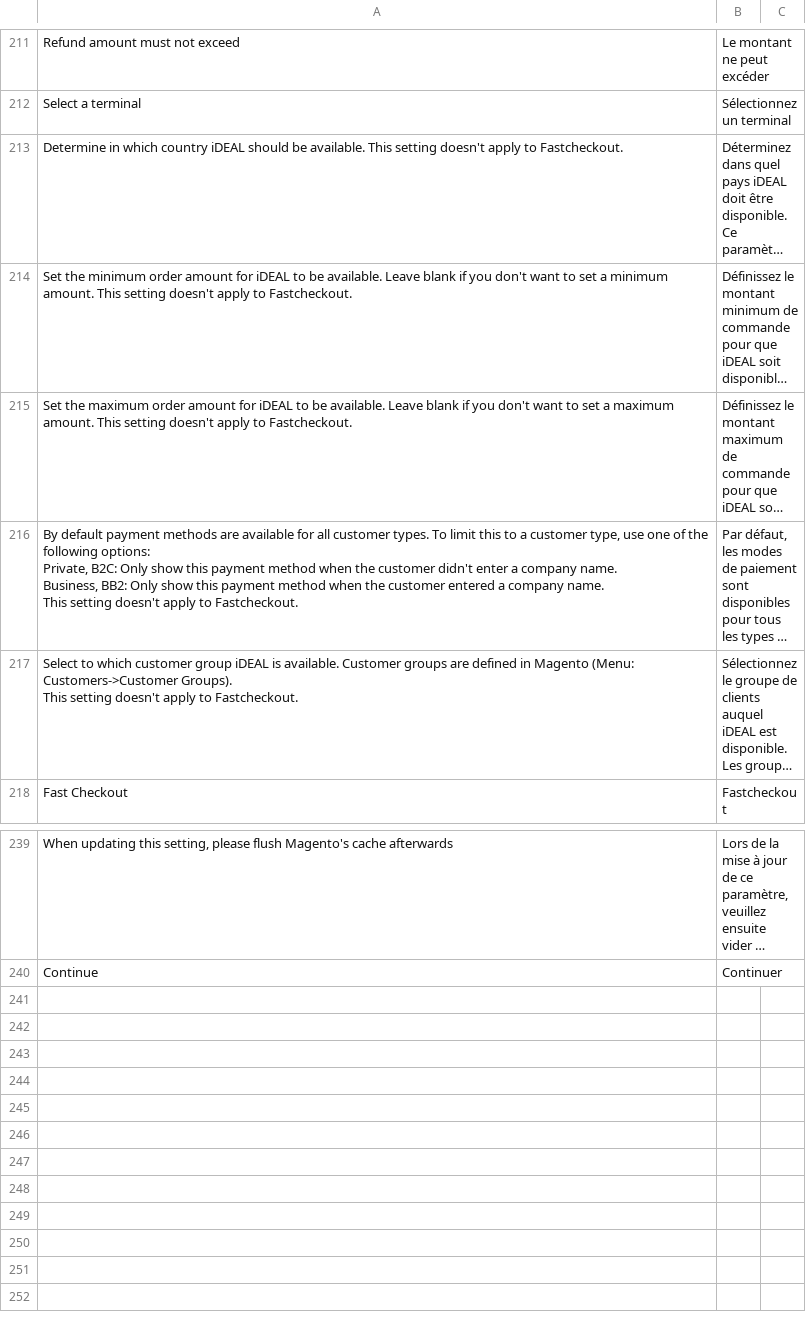
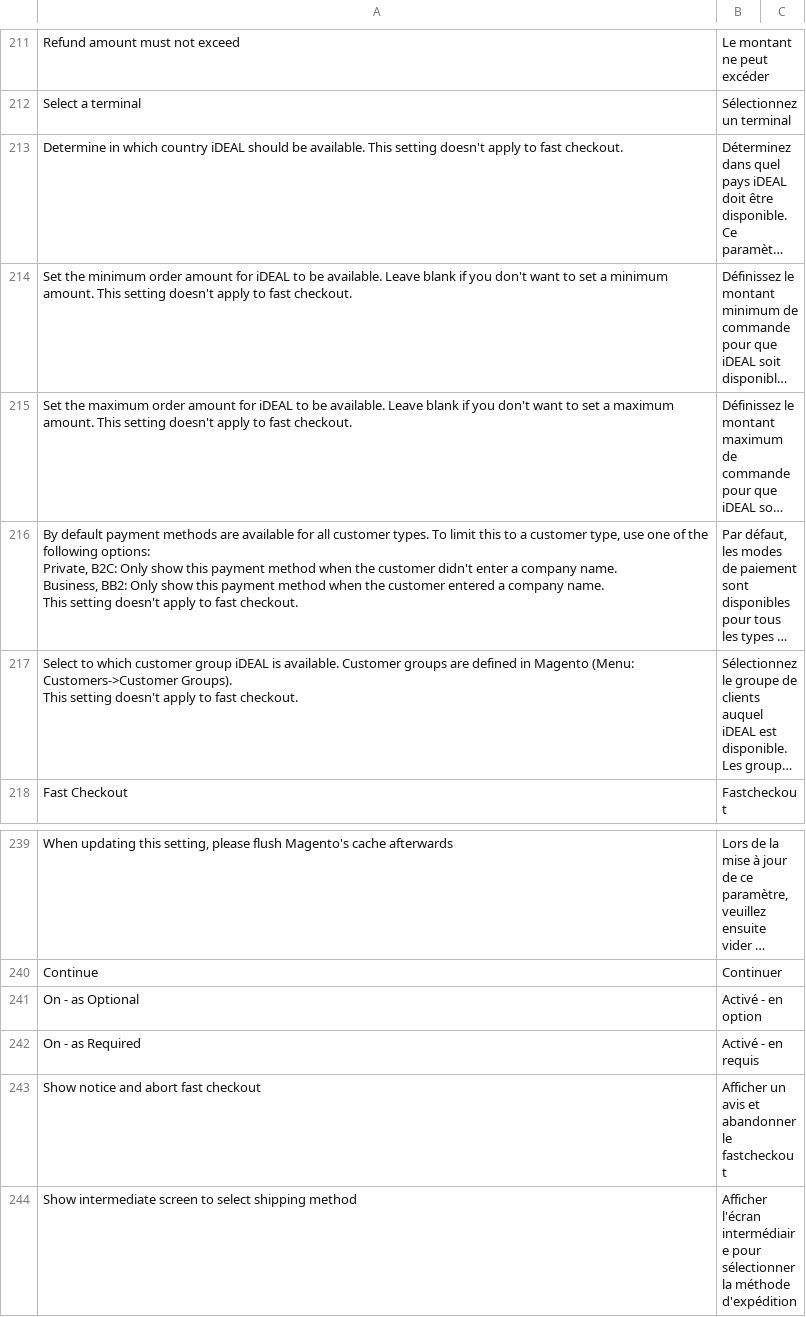
Before and after one commit to paynl/magento2-plugin, a CSV file: i18n/fr_BE.csv, drawn as a sheet; only a part is shown, gaps mark what is left out; long unchanged cells end in …; the diff names each change by its address in the sheet, - before the commit and + after, or states it on an @@ line.

Commit message:
Fix translations

```diff
--- a/i18n/fr_BE.csv
+++ b/i18n/fr_BE.csv
-A213: …apply to Fastcheckout.
+A213: …apply to fast checkout.
-A214: …apply to Fastcheckout.
+A214: …apply to fast checkout.
-A215: …apply to Fastcheckout.
+A215: …apply to fast checkout.
-A216: …apply to Fastcheckout.
+A216: …apply to fast checkout.
-A217: …apply to Fastcheckout.
+A217: …apply to fast checkout.
+row 241: On - as Optional | Activé - en option
+row 242: On - as Required | Activé - en requis
+row 243: Show notice and abort fast checkout | Afficher un avis et abandonner le fastcheckout
+row 244: Show intermediate screen to select shipping method | Afficher l'écran intermédiaire pour sélectionner la méthode d'expédition
```
Also changed, not shown: i18n/fr_CA.csv, i18n/fr_CH.csv, 10 other files.
